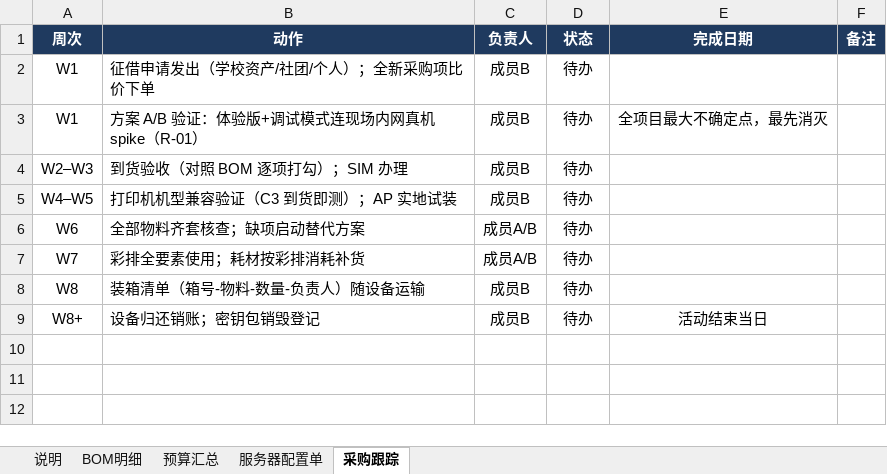
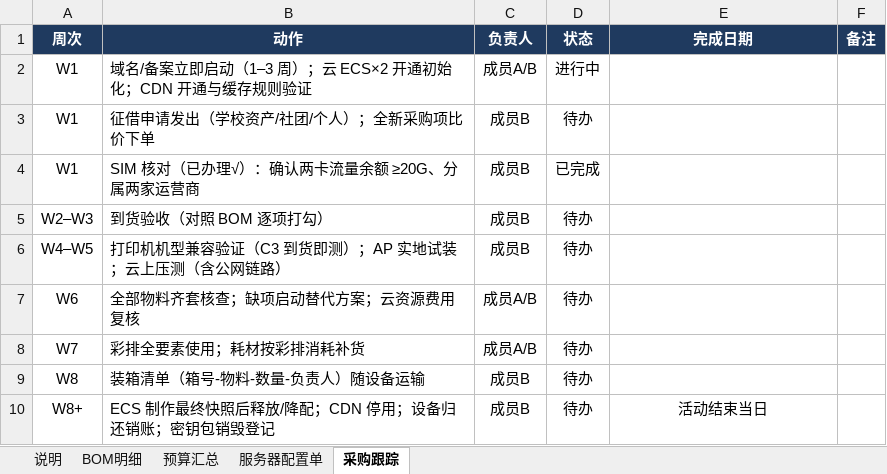
Before and after one commit to Xusysysy/ShanHaiPlan, an Excel workbook: 山海企划-BOM与预算.xlsx, sheet 采购跟踪, drawn as a sheet; values as stored, in another font and other column widths than the file's, no borders; removed rows and columns are numbered as before the commit, all else as after; the diff names each change by its address in the sheet, - before the commit and + after, or states it on an @@ line.

```diff
--- a/山海企划-BOM与预算.xlsx (sheet 采购跟踪)
+++ b/山海企划-BOM与预算.xlsx (sheet 采购跟踪)
+row 2: W1 | 域名/备案立即启动（1–3 周）；云 ECS×2 开通初始化；CDN 开通与缓存规则验证 | 成员A/B | 进行中
-row 3: W1 | 方案 A/B 验证：体验版+调试模式连现场内网真机 spike（R-01） | 成员B | 待办 | 全项目最大不确定点，最先消灭
+row 4: W1 | SIM 核对（已办理√）：确认两卡流量余额 ≥20G、分属两家运营商 | 成员B | 已完成
-B5 (动作): 到货验收（对照 BOM 逐项打勾）；SIM 办理
+B5 (动作): 到货验收（对照 BOM 逐项打勾）
-B6 (动作): 打印机机型兼容验证（C3 到货即测）；AP 实地试装
+B6 (动作): 打印机机型兼容验证（C3 到货即测）；AP 实地试装；云上压测（含公网链路）
-B7 (动作): 全部物料齐套核查；缺项启动替代方案
+B7 (动作): 全部物料齐套核查；缺项启动替代方案；云资源费用复核
-B10 (动作): 设备归还销账；密钥包销毁登记
+B10 (动作): ECS 制作最终快照后释放/降配；CDN 停用；设备归还销账；密钥包销毁登记
```
Also changed, not shown: sheet BOM明细, sheet 服务器配置单, sheet 预算汇总, 17 other files.
